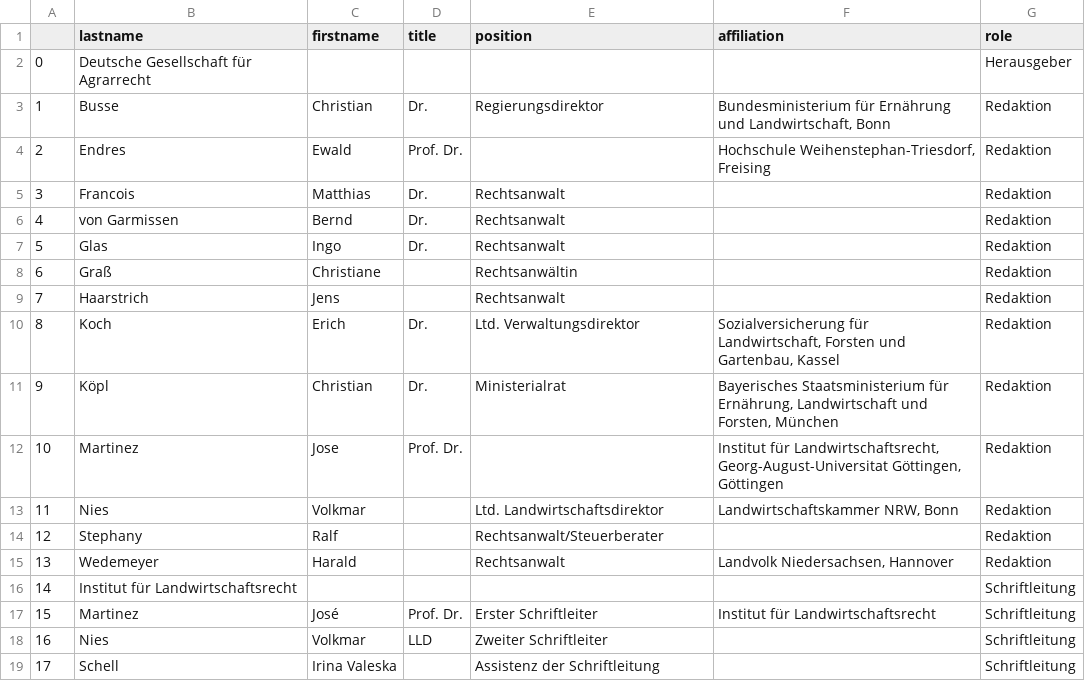
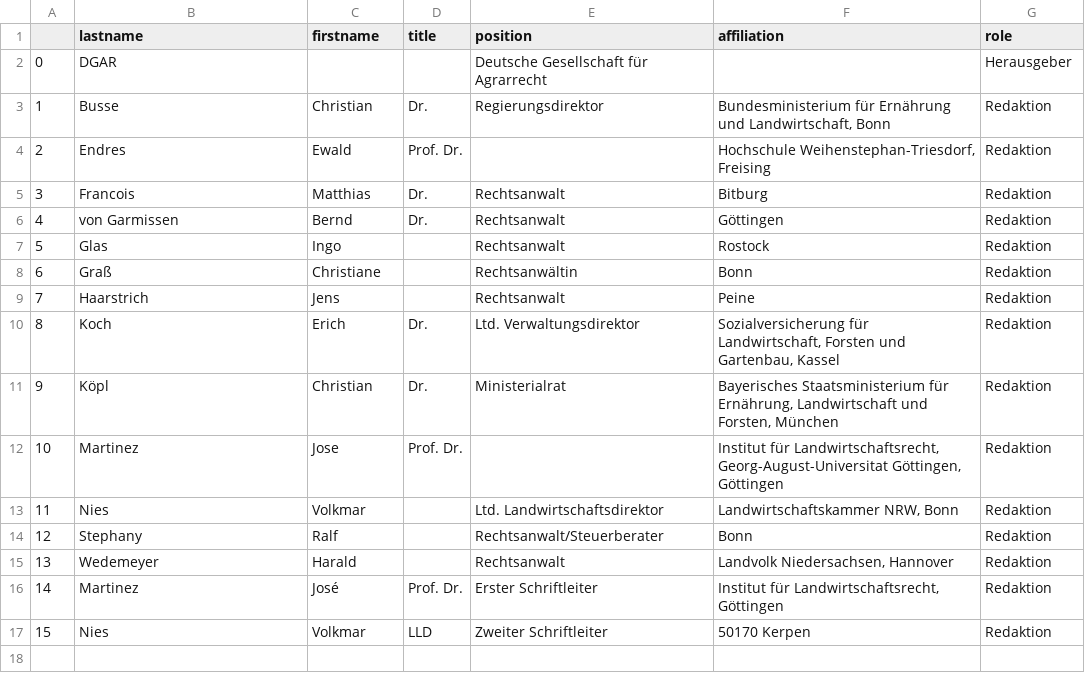
Before and after one commit to cboulanger/experiments, a CSV file: langchain-experiments/data/output/editors-openai-gpt-4.csv, drawn as a sheet; removed rows and columns are numbered as before the commit, all else as after; the diff names each change by its address in the sheet, - before the commit and + after, or states it on an @@ line.

```diff
--- a/langchain-experiments/data/output/editors-openai-gpt-4.csv
+++ b/langchain-experiments/data/output/editors-openai-gpt-4.csv
-row 2: 0 | Deutsche Gesellschaft für Agrarrecht |  |  |  |  | Herausgeber
+row 2: 0 | DGAR |  |  | Deutsche Gesellschaft für Agrarrecht |  | Herausgeber
-F5 (affiliation): (empty)
+F5 (affiliation): Bitburg
-F6 (affiliation): (empty)
+F6 (affiliation): Göttingen
-D7 (title): Dr.
+D7 (title): (empty)
-F7 (affiliation): (empty)
+F7 (affiliation): Rostock
-F8 (affiliation): (empty)
+F8 (affiliation): Bonn
-F9 (affiliation): (empty)
+F9 (affiliation): Peine
-F14 (affiliation): (empty)
+F14 (affiliation): Bonn
-row 16: 14 | Institut für Landwirtschaftsrecht |  |  |  |  | Schriftleitung
@@ column A renumbered between rows 16 and 17 @@
-F16 (affiliation): Institut für Landwirtschaftsrecht
+F16 (affiliation): Institut für Landwirtschaftsrecht, Göttingen
-G16:G17 (role): Schriftleitung
+G16:G17 (role): Redaktion
-F17 (affiliation): (empty)
+F17 (affiliation): 50170 Kerpen
-row 19: 17 | Schell | Irina Valeska |  | Assistenz der Schriftleitung |  | Schriftleitung
```
Also changed, not shown: langchain-experiments/data/output/editors-openai-gpt-3.5-turbo.csv, 7 other files.
